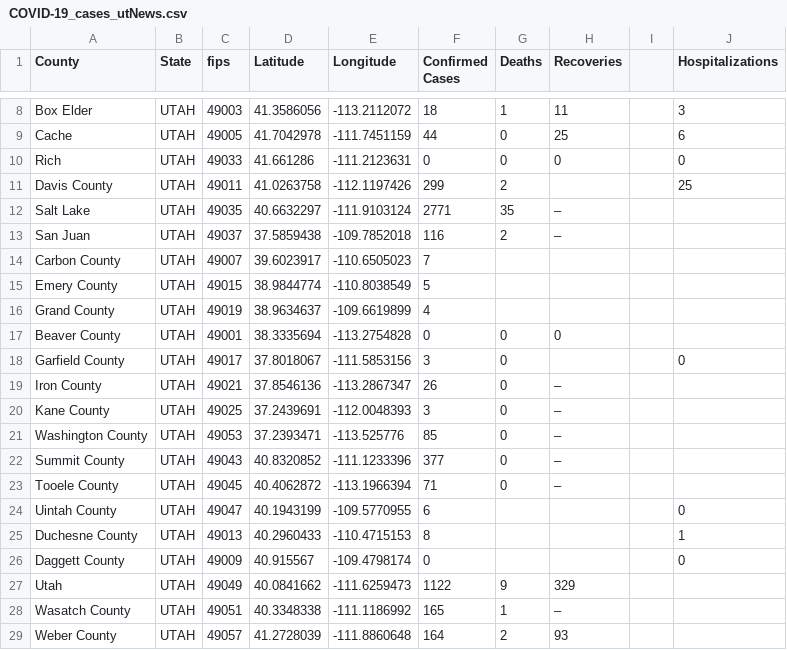
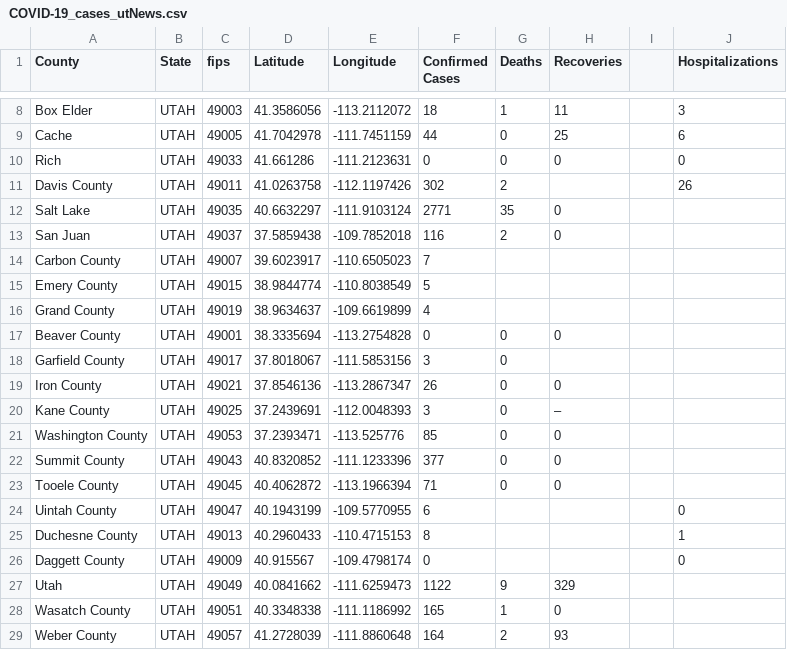
Before and after one commit to ThanatoSohne/COVID-19-Visual-Tool, a CSV file: Web Scraped Docs/US States/COVID-19_cases_utNews.csv, drawn as a sheet; only a part is shown, gaps mark what is left out.

Commit message:
Update COVID-19_cases_utNews.csv

```diff
--- a/Web Scraped Docs/US States/COVID-19_cases_utNews.csv
+++ b/Web Scraped Docs/US States/COVID-19_cases_utNews.csv
@@ -10,5 +10,5 @@ Cache,UTAH,49005,41.7042978, -111.7451159,44,0,25,,6
 Rich,UTAH,49033,41.661286, -111.2123631,0,0,0,,0
-Davis County,UTAH,49011,41.0263758, -112.1197426,299,2,,,25
-Salt Lake,UTAH,49035,40.6632297, -111.9103124,2771,35,–,,
-San Juan,UTAH,49037,37.5859438, -109.7852018,116,2,–,,
+Davis County,UTAH,49011,41.0263758, -112.1197426,302,2,,,26
+Salt Lake,UTAH,49035,40.6632297, -111.9103124,2771,35,0,,
+San Juan,UTAH,49037,37.5859438, -109.7852018,116,2,0,,
 Carbon County,UTAH,49007,39.6023917, -110.6505023,7,,,,
@@ -17,8 +17,8 @@ Grand County,UTAH,49019,38.9634637, -109.6619899,4,,,,
 Beaver County,UTAH,49001,38.3335694, -113.2754828,0,0,0,,
-Garfield County,UTAH,49017,37.8018067, -111.5853156,3,0,,,0
-Iron County,UTAH,49021,37.8546136, -113.2867347,26,0,–,,
+Garfield County,UTAH,49017,37.8018067, -111.5853156,3,0,,,
+Iron County,UTAH,49021,37.8546136, -113.2867347,26,0,0,,
 Kane County,UTAH,49025,37.2439691, -112.0048393,3,0,–,,
-Washington County,UTAH,49053,37.2393471, -113.525776,85,0,–,,
-Summit County,UTAH,49043,40.8320852, -111.1233396,377,0,–,,
-Tooele County,UTAH,49045,40.4062872, -113.1966394,71,0,–,,
+Washington County,UTAH,49053,37.2393471, -113.525776,85,0,0,,
+Summit County,UTAH,49043,40.8320852, -111.1233396,377,0,0,,
+Tooele County,UTAH,49045,40.4062872, -113.1966394,71,0,0,,
 Uintah County,UTAH,49047,40.1943199, -109.5770955,6,,,,0
@@ -27,3 +27,3 @@ Daggett County,UTAH,49009,40.915567, -109.4798174,0,,,,0
 Utah,UTAH,49049,40.0841662, -111.6259473,1122,9,329,,
-Wasatch County,UTAH,49051,40.3348338, -111.1186992,165,1,–,,
+Wasatch County,UTAH,49051,40.3348338, -111.1186992,165,1,0,,
 Weber County,UTAH,49057,41.2728039, -111.8860648,164,2,93,,
```
